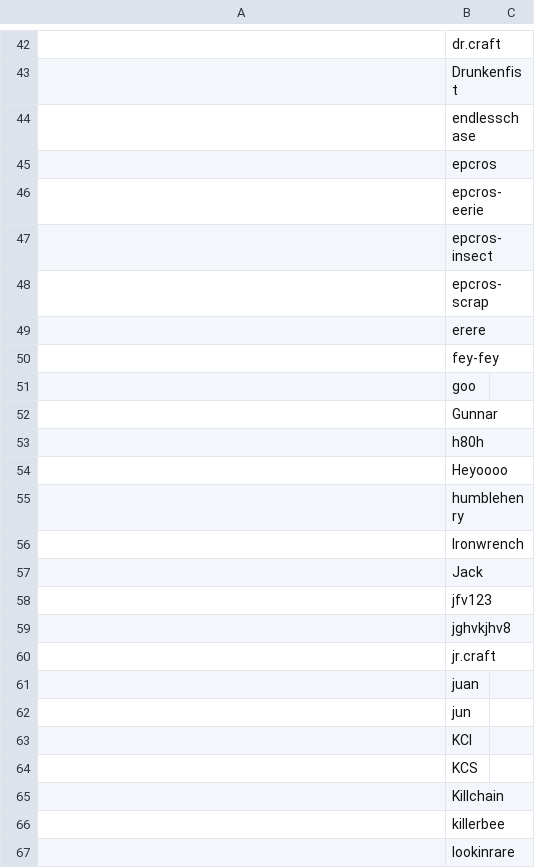
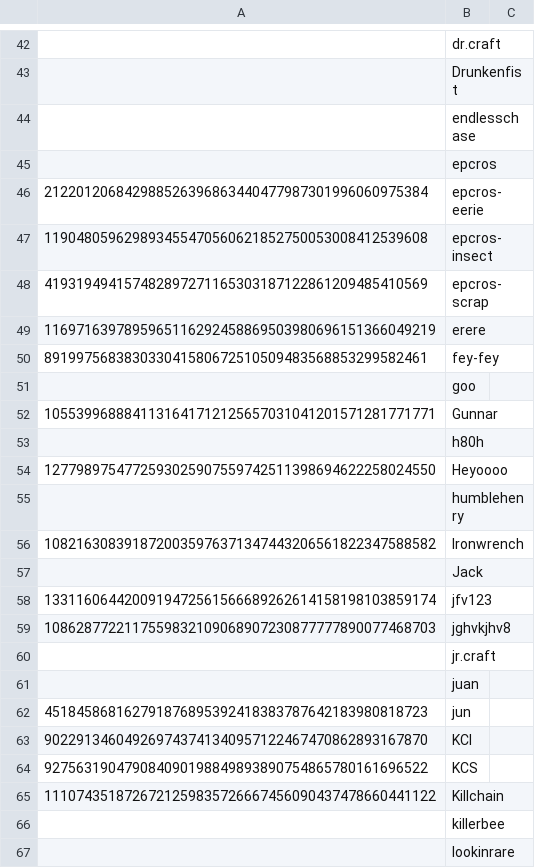
Before and after one commit to tokedo/kami-zero, a CSV file: predator/guild-no-touch.csv, drawn as a sheet; only a part is shown, gaps mark what is left out; the diff covers the shown part only; the diff names each change by its address in the sheet, - before the commit and + after, or states it on an @@ line.

```diff
--- a/predator/guild-no-touch.csv
+++ b/predator/guild-no-touch.csv
-A46: (empty)
+A46: 212201206842988526396863440477987301996060975384
-A47: (empty)
+A47: 119048059629893455470560621852750053008412539608
-A48: (empty)
+A48: 419319494157482897271165303187122861209485410569
-A49: (empty)
+A49: 1169716397895965116292458869503980696151366049219
-A50: (empty)
+A50: 891997568383033041580672510509483568853299582461
-A52: (empty)
+A52: 1055399688841131641712125657031041201571281771771
-A54: (empty)
+A54: 1277989754772593025907559742511398694622258024550
-A56: (empty)
+A56: 1082163083918720035976371347443206561822347588582
-A58: (empty)
+A58: 1331160644200919472561566689262614158198103859174
-A59: (empty)
+A59: 1086287722117559832109068907230877777890077468703
-A62: (empty)
+A62: 451845868162791876895392418383787642183980818723
-A63: (empty)
+A63: 902291346049269743741340957122467470862893167870
-A64: (empty)
+A64: 927563190479084090198849893890754865780161696522
-A65: (empty)
+A65: 1110743518726721259835726667456090437478660441122
```
Also changed, not shown: 1 added row and 30 edited cells elsewhere in this file, 6 other files.
